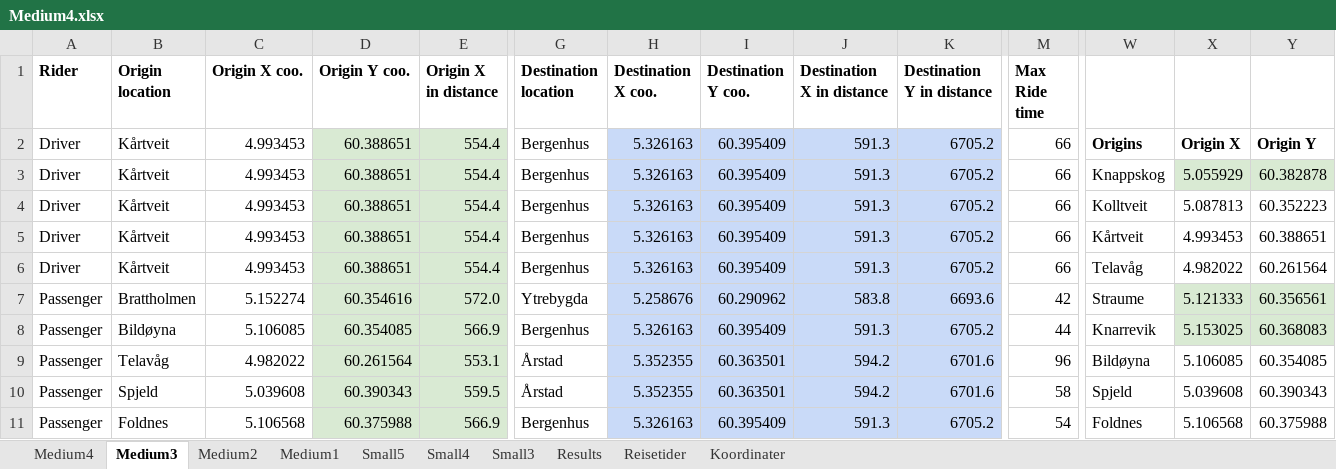
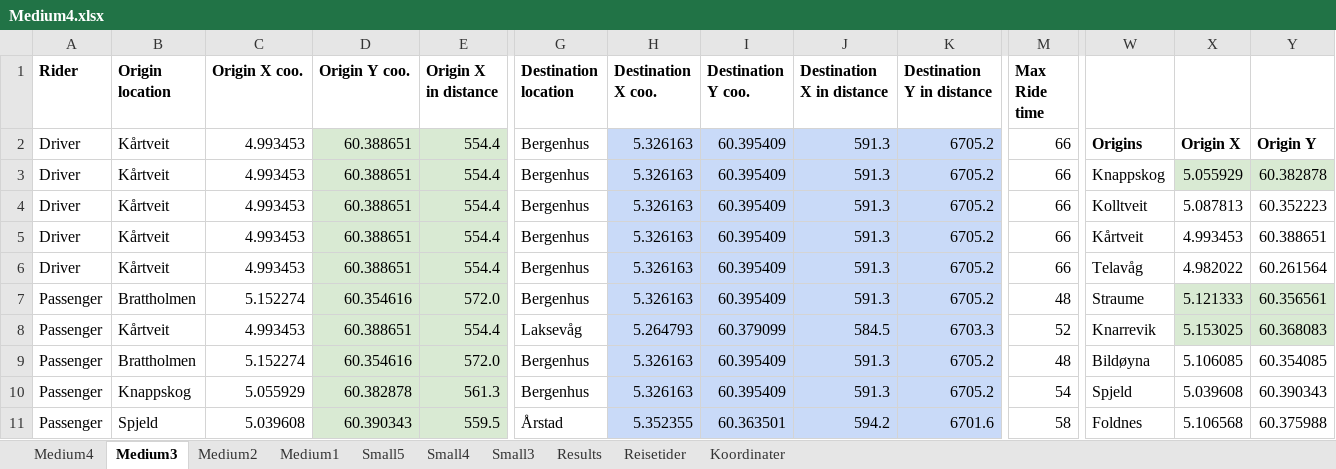
Before and after one commit to tonyyang1998/samkjoring2022, an Excel workbook: Medium Instances/Medium4.xlsx, sheet Medium3, drawn as a sheet; only a part is shown, gaps mark what is left out; values as stored, in another font and other column widths than the file's, no borders; removed rows and columns are numbered as before the commit, all else as after; rows hold the shown columns only; the diff covers the shown part only; the diff names each change by its address in the sheet, - before the commit and + after, or states it on an @@ line.

```diff
--- a/Medium Instances/Medium4.xlsx (sheet Medium3)
+++ b/Medium Instances/Medium4.xlsx (sheet Medium3)
-G7 (Destination location): Ytrebygda
+G7 (Destination location): Bergenhus
-H7 (Destination X coo.): 5.258676
+H7 (Destination X coo.): 5.326163
-I7 (Destination Y coo.): 60.290962
+I7 (Destination Y coo.): 60.395409
-J7 (Destination X in distance): 583.8
+J7 (Destination X in distance): 591.3
-K7 (Destination Y in distance): 6693.6
+K7 (Destination Y in distance): 6705.2
-M7 (Max Ride time): 42
+M7 (Max Ride time): 48
+row 8: Passenger | Kårtveit | 4.993453 | 60.388651 | 554.4 | Laksevåg | 5.264793 | 60.379099 | 584.5 | 6703.3 | 52 | Knarrevik | 5.153025 | 60.368083
-B9 (Origin location): Bildøyna
+B9 (Origin location): Brattholmen
-C9 (Origin X coo.): 5.106085
+C9 (Origin X coo.): 5.152274
-D9 (Origin Y coo.): 60.354085
+D9 (Origin Y coo.): 60.354616
-E9 (Origin X in distance): 566.9
+E9 (Origin X in distance): 572.0
-M9 (Max Ride time): 44
+M9 (Max Ride time): 48
-W9: Knarrevik
+W9: Bildøyna
-X9: 5.153025
+X9: 5.106085
-X9:Y9 fill: #D9EAD3
+X9:Y9 fill: none
-Y9: 60.368083
+Y9: 60.354085
-row 9: Passenger | Telavåg | 4.982022 | 60.261564 | 553.1 | Årstad | 5.352355 | 60.363501 | 594.2 | 6701.6 | 96 | Bildøyna | 5.106085 | 60.354085
+row 10: Passenger | Knappskog | 5.055929 | 60.382878 | 561.3 | Bergenhus | 5.326163 | 60.395409 | 591.3 | 6705.2 | 54 | Spjeld | 5.039608 | 60.390343
-W11: Spjeld
+W11: Foldnes
-X11: 5.039608
+X11: 5.106568
-Y11: 60.390343
+Y11: 60.375988
-row 11: Passenger | Foldnes | 5.106568 | 60.375988 | 566.9 | Bergenhus | 5.326163 | 60.395409 | 591.3 | 6705.2 | 54 | Foldnes | 5.106568 | 60.375988
```
Also changed, not shown: 4 added rows, 4 removed rows and 78 edited cells elsewhere in this sheet, sheet Medium4, sheet Medium2, sheet Medium1, sheet Small4, sheet Small5, sheet Small3, formulas that keep their value, Medium Instances/Medium1.xlsx, Medium Instances/Medium2.xlsx, 8 other files.
